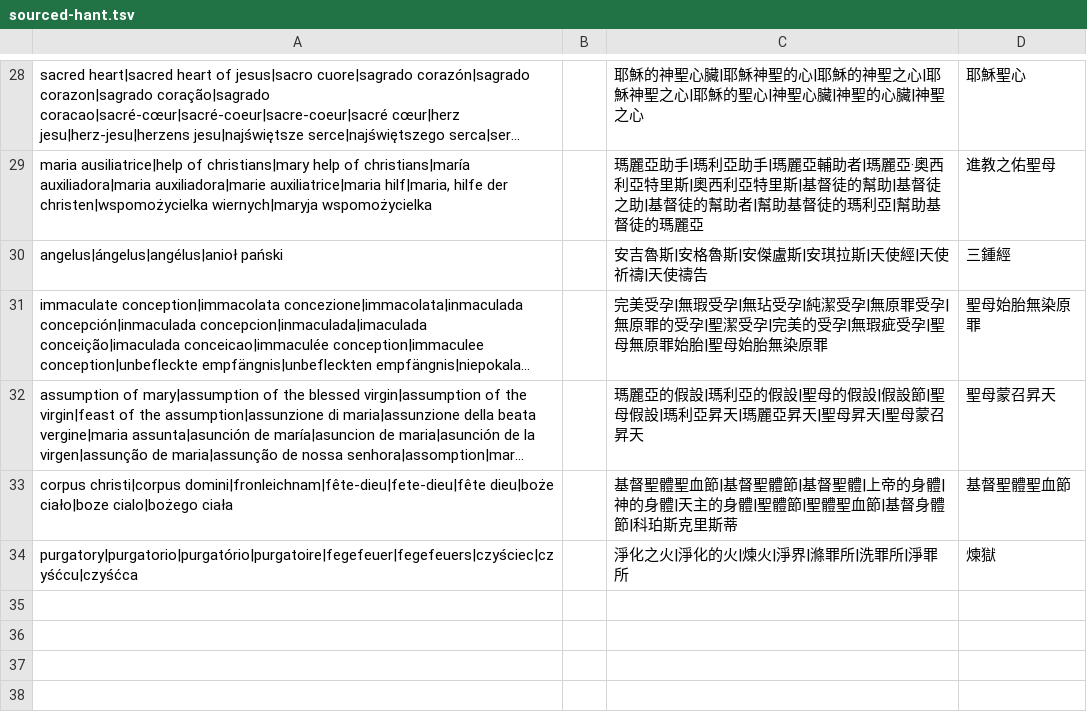
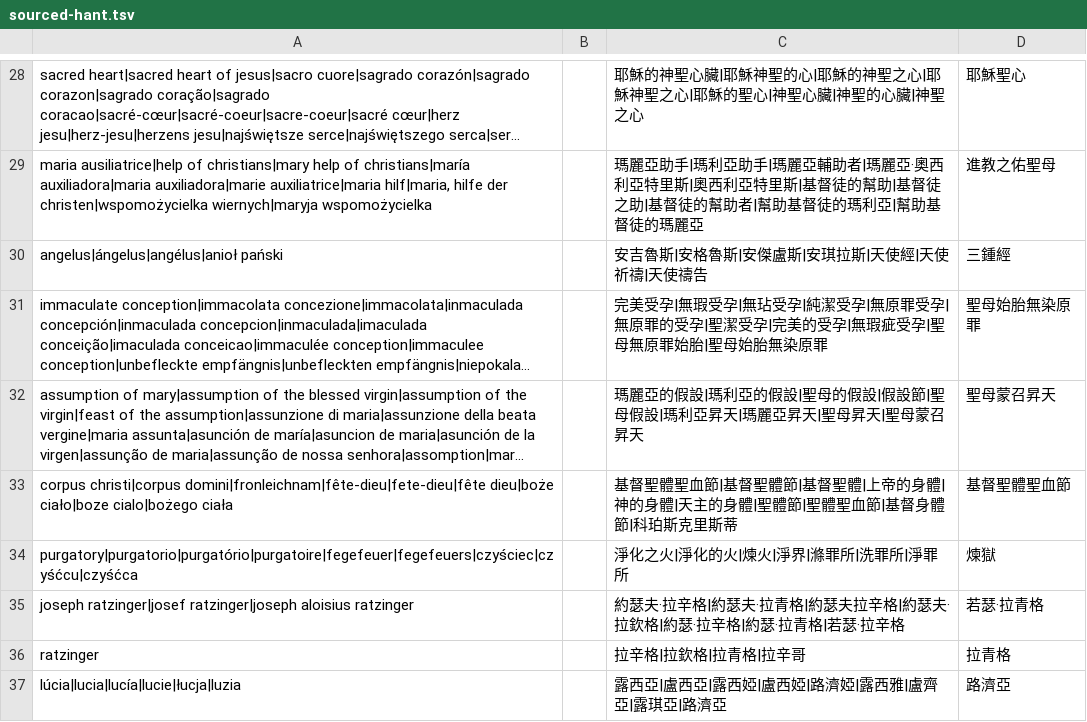
Before and after one commit to 0x696c757a696f/lumtub, a TSV file: native/lumtub_core/church_words/sourced-hant.tsv, drawn as a sheet; only a part is shown, gaps mark what is left out; long unchanged cells end in …; the diff names each change by its address in the sheet, - before the commit and + after, or states it on an @@ line.

```diff
--- a/native/lumtub_core/church_words/sourced-hant.tsv
+++ b/native/lumtub_core/church_words/sourced-hant.tsv
+row 35: joseph ratzinger|josef ratzinger|joseph aloisius ratzinger |  | 約瑟夫·拉辛格|約瑟夫·拉青格|約瑟夫拉辛格|約瑟夫·拉欽格|約瑟·拉辛格|約瑟·拉青格|若瑟·拉辛格 | 若瑟·拉青格
+row 36: ratzinger |  | 拉辛格|拉欽格|拉青格|拉辛哥 | 拉青格
+row 37: lúcia|lucia|lucía|lucie|łucja|luzia |  | 露西亞|盧西亞|露西婭|盧西婭|路濟婭|露西雅|盧齊亞|露琪亞|路濟亞 | 路濟亞
```
Also changed, not shown: native/lumtub_core/church_words/sourced-hans.tsv, native/lumtub_core/church_words/sourced-hk.tsv, 2 other files.
